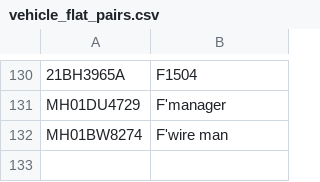
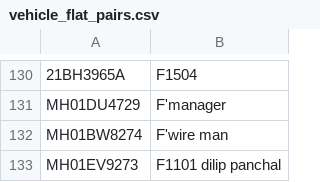
Before and after one commit to naveen123bh/streamlitsimplevehicleflatproject, a CSV file: vehicle_flat_pairs.csv, drawn as a sheet; only a part is shown, gaps mark what is left out.

Commit message:
Update vehicle_flat_pairs.csv

```diff
--- a/vehicle_flat_pairs.csv
+++ b/vehicle_flat_pairs.csv
@@ -132 +132,2 @@ MH01DU4729,F'manager
 MH01BW8274,F'wire man
+MH01EV9273,F1101 dilip panchal
```
